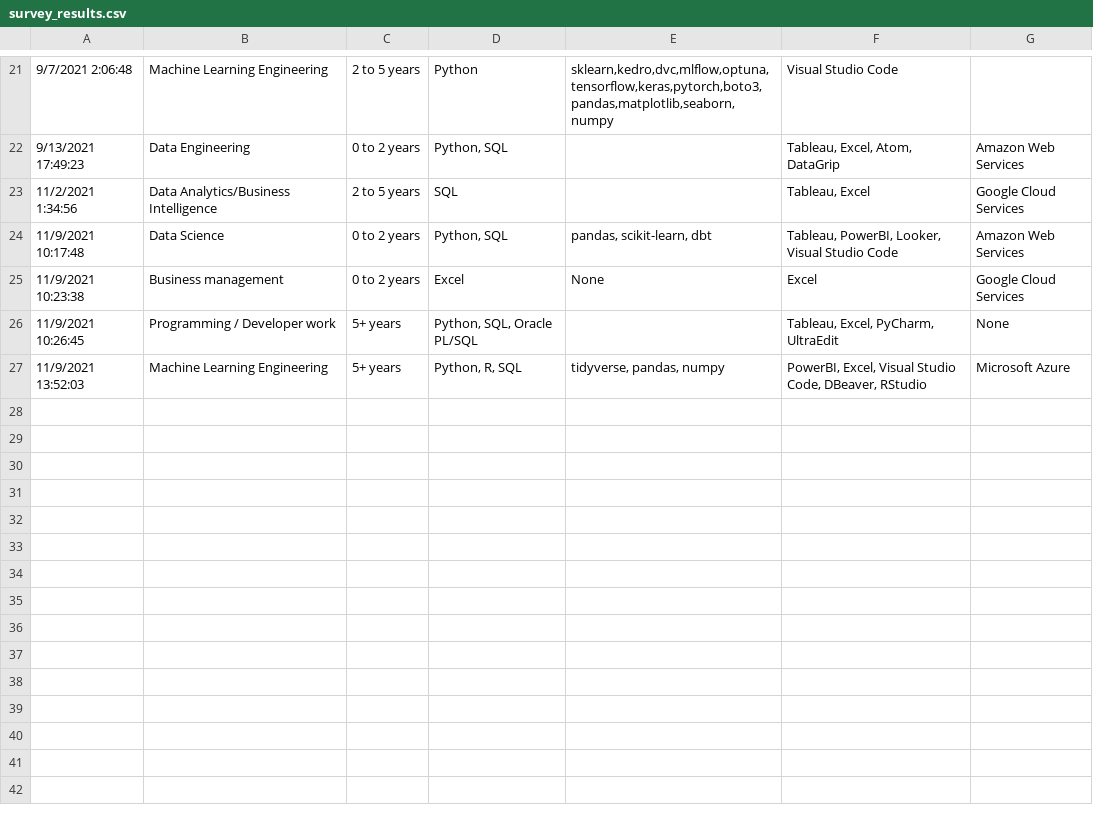
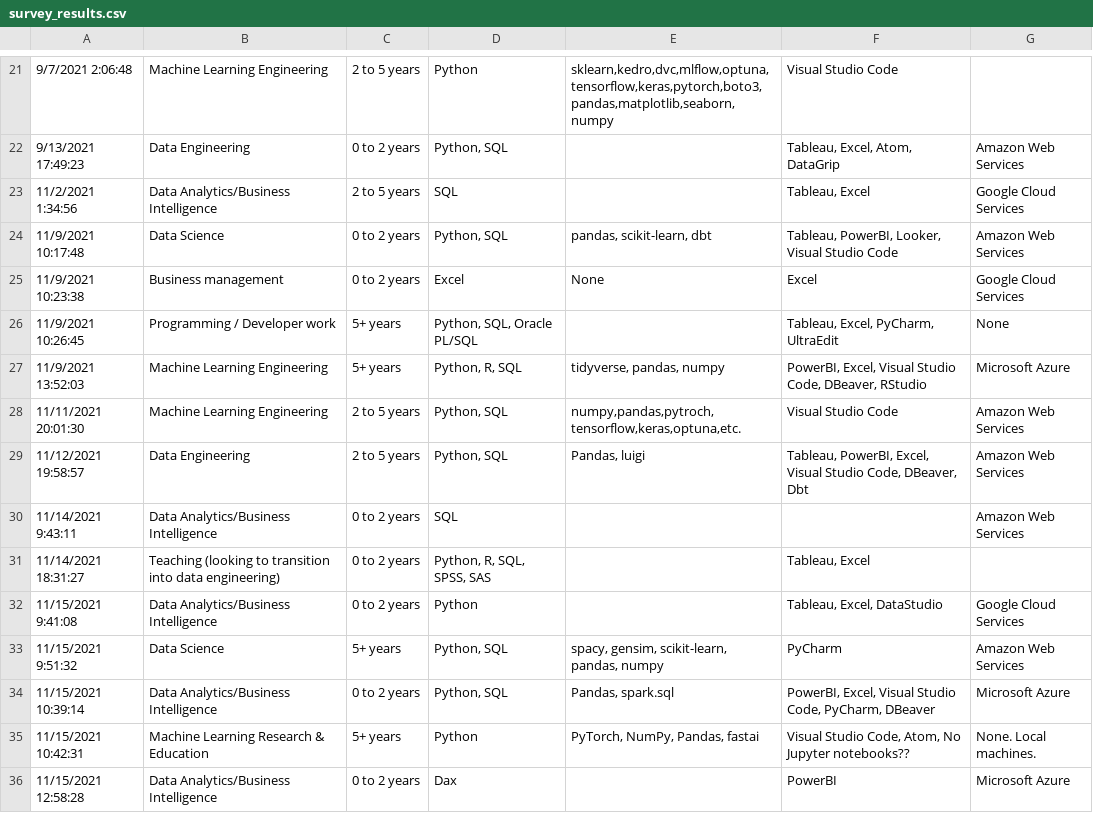
Before and after one commit to alex-antonison/data-nerds-tool-survey-results, a CSV file: data/survey/survey_results.csv, drawn as a sheet; only a part is shown, gaps mark what is left out; the diff names each change by its address in the sheet, - before the commit and + after, or states it on an @@ line.

Commit message:
Add additional results

```diff
--- a/data/survey/survey_results.csv
+++ b/data/survey/survey_results.csv
+row 28: 11/11/2021 20:01:30 | Machine Learning Engineering | 2 to 5 years | Python, SQL | numpy,pandas,pytroch,tensorflow,keras,optuna,etc. | Visual Studio Code | Amazon Web Services
+row 29: 11/12/2021 19:58:57 | Data Engineering | 2 to 5 years | Python, SQL | Pandas, luigi | Tableau, PowerBI, Excel, Visual Studio Code, DBeaver, Dbt | Amazon Web Services
+row 30: 11/14/2021 9:43:11 | Data Analytics/Business Intelligence | 0 to 2 years | SQL |  |  | Amazon Web Services
+row 31: 11/14/2021 18:31:27 | Teaching (looking to transition into data engineering) | 0 to 2 years | Python, R, SQL, SPSS, SAS |  | Tableau, Excel
+row 32: 11/15/2021 9:41:08 | Data Analytics/Business Intelligence | 0 to 2 years | Python |  | Tableau, Excel, DataStudio | Google Cloud Services
+row 33: 11/15/2021 9:51:32 | Data Science | 5+ years | Python, SQL | spacy, gensim, scikit-learn, pandas, numpy | PyCharm | Amazon Web Services
+row 34: 11/15/2021 10:39:14 | Data Analytics/Business Intelligence | 0 to 2 years | Python, SQL | Pandas, spark.sql | PowerBI, Excel, Visual Studio Code, PyCharm, DBeaver | Microsoft Azure
+row 35: 11/15/2021 10:42:31 | Machine Learning Research & Education | 5+ years | Python | PyTorch, NumPy, Pandas, fastai | Visual Studio Code, Atom, No Jupyter notebooks?? | None. Local machines.
+row 36: 11/15/2021 12:58:28 | Data Analytics/Business Intelligence | 0 to 2 years | Dax |  | PowerBI | Microsoft Azure
```
